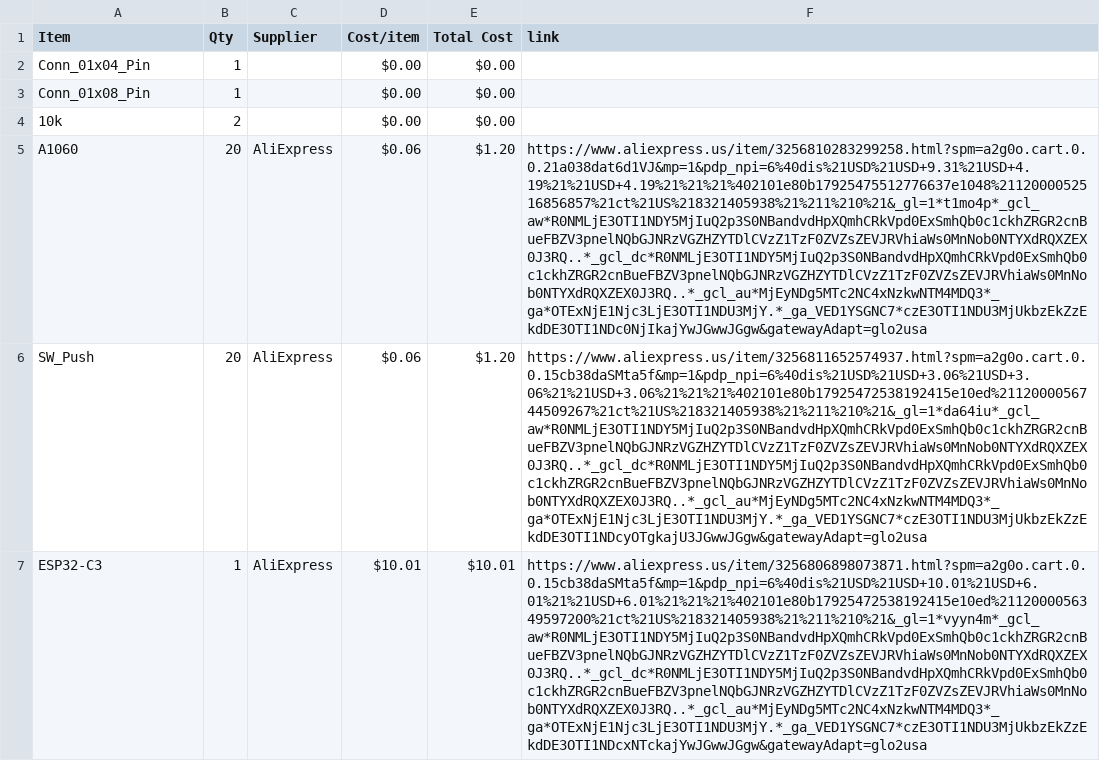
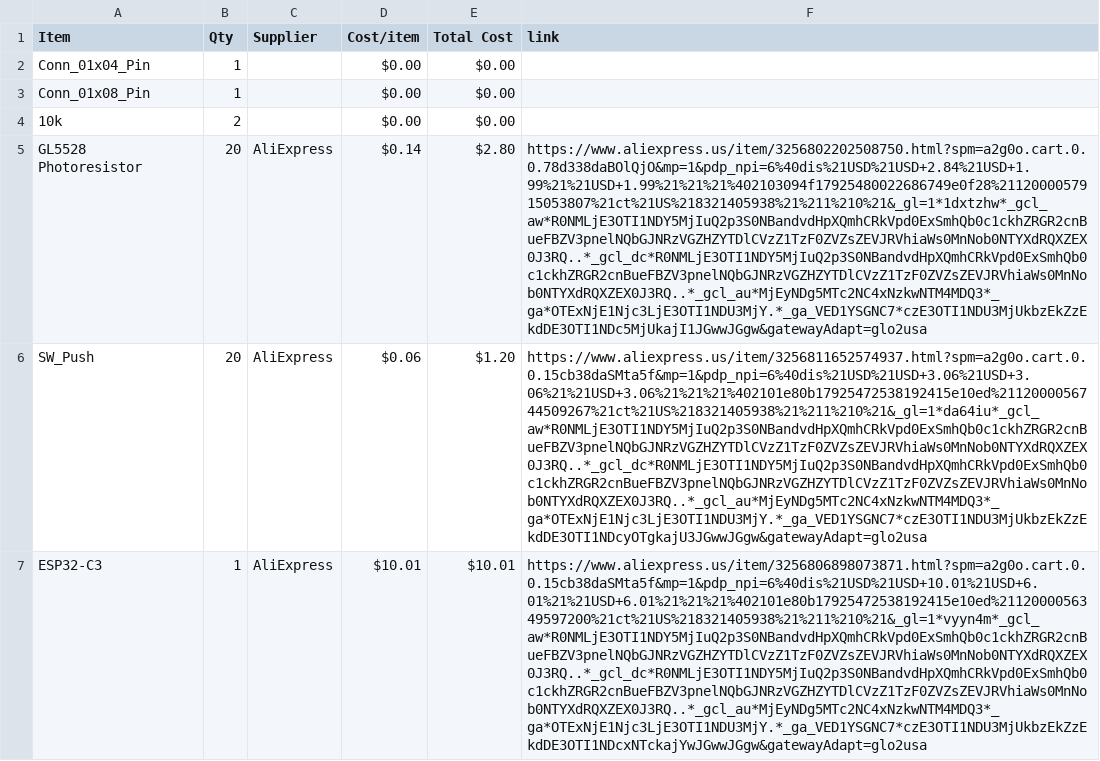
Before and after one commit to StriderNB/Starbie, a CSV file: BOM.csv, drawn as a sheet; only a part is shown; removed rows and columns are numbered as before the commit, all else as after; the diff names each change by its address in the sheet, - before the commit and + after, or states it on an @@ line.

Commit message:
Sync Starbie from Half Life

```diff
--- a/BOM.csv
+++ b/BOM.csv
-row 5: A1060 | 20 | AliExpress | $0.06 | $1.20 | https://www.aliexpress.us/item/3256810283299258.html?spm=a2g0o.cart.0.0.21a038dat6d1VJ&mp=1&pdp_npi=6%40dis%21USD%21USD+9.31%21USD+4.19%21%21USD+4.19%21%21%21%402101e80b17925475512776637e1048%2112000052516856857%21ct%21US%218321405938%21%211%210%21&_gl=1*t1mo4p*_gcl_aw*R0NMLjE3OTI1NDY5MjIuQ2p3S0NBandvdHpXQmhCRkVpd0ExSmhQb0c1ckhZRGR2cnBueFBZV3pnelNQbGJNRzVGZHZYTDlCVzZ1TzF0ZVZsZEVJRVhiaWs0MnNob0NTYXdRQXZEX0J3RQ..*_gcl_dc*R0NMLjE3OTI1NDY5MjIuQ2p3S0NBandvdHpXQmhCRkVpd0ExSmhQb0c1ckhZRGR2cnBueFBZV3pnelNQbGJNRzVGZHZYTDlCVzZ1TzF0ZVZsZEVJRVhiaWs0MnNob0NTYXdRQXZEX0J3RQ..*_gcl_au*MjEyNDg5MTc2NC4xNzkwNTM4MDQ3*_ga*OTExNjE1Njc3LjE3OTI1NDU3MjY.*_ga_VED1YSGNC7*czE3OTI1NDU3MjUkbzEkZzEkdDE3OTI1NDc0NjIkajYwJGwwJGgw&gatewayAdapt=glo2usa
+row 5: GL5528 Photoresistor | 20 | AliExpress | $0.14 | $2.80 | https://www.aliexpress.us/item/3256802202508750.html?spm=a2g0o.cart.0.0.78d338daBOlQjO&mp=1&pdp_npi=6%40dis%21USD%21USD+2.84%21USD+1.99%21%21USD+1.99%21%21%21%402103094f17925480022686749e0f28%2112000057915053807%21ct%21US%218321405938%21%211%210%21&_gl=1*1dxtzhw*_gcl_aw*R0NMLjE3OTI1NDY5MjIuQ2p3S0NBandvdHpXQmhCRkVpd0ExSmhQb0c1ckhZRGR2cnBueFBZV3pnelNQbGJNRzVGZHZYTDlCVzZ1TzF0ZVZsZEVJRVhiaWs0MnNob0NTYXdRQXZEX0J3RQ..*_gcl_dc*R0NMLjE3OTI1NDY5MjIuQ2p3S0NBandvdHpXQmhCRkVpd0ExSmhQb0c1ckhZRGR2cnBueFBZV3pnelNQbGJNRzVGZHZYTDlCVzZ1TzF0ZVZsZEVJRVhiaWs0MnNob0NTYXdRQXZEX0J3RQ..*_gcl_au*MjEyNDg5MTc2NC4xNzkwNTM4MDQ3*_ga*OTExNjE1Njc3LjE3OTI1NDU3MjY.*_ga_VED1YSGNC7*czE3OTI1NDU3MjUkbzEkZzEkdDE3OTI1NDc5MjUkajI1JGwwJGgw&gatewayAdapt=glo2usa
```
